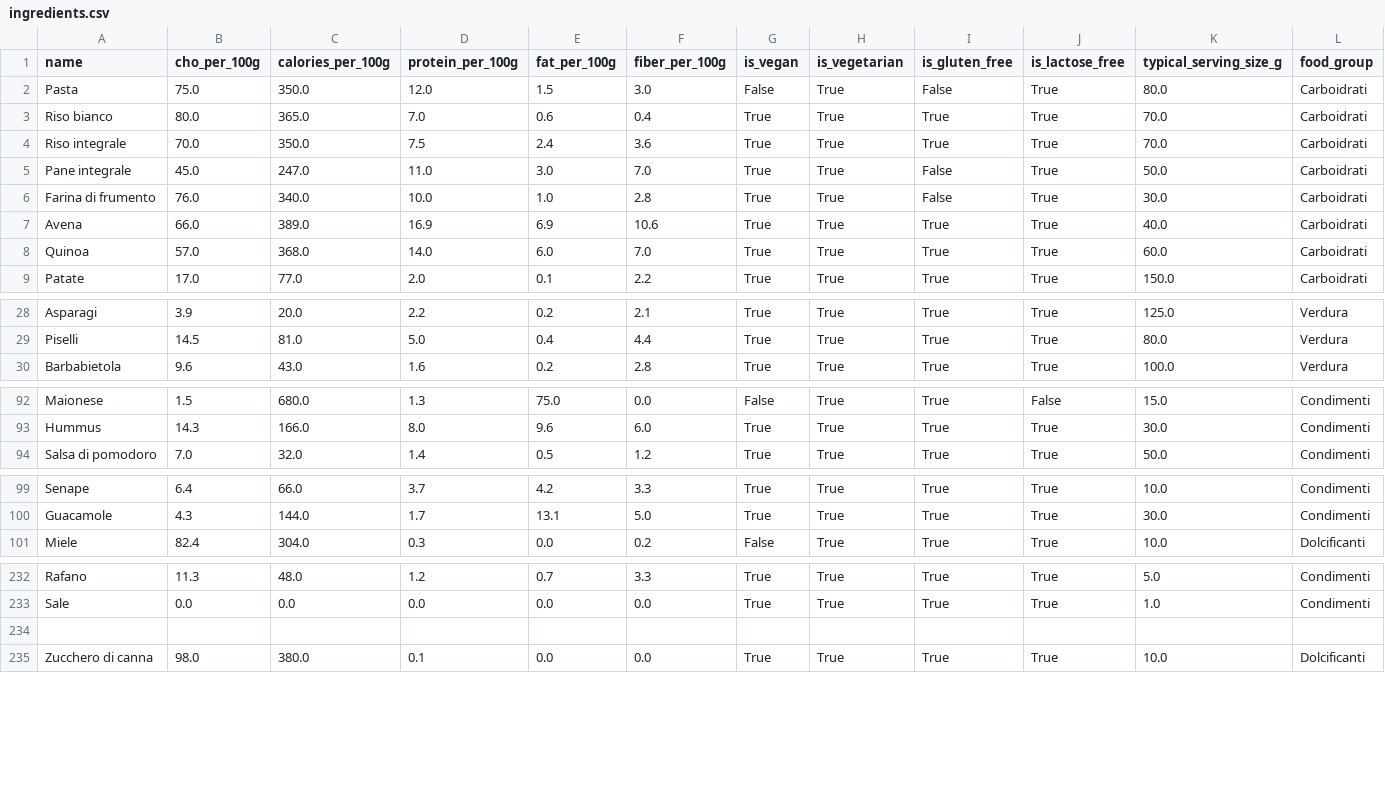
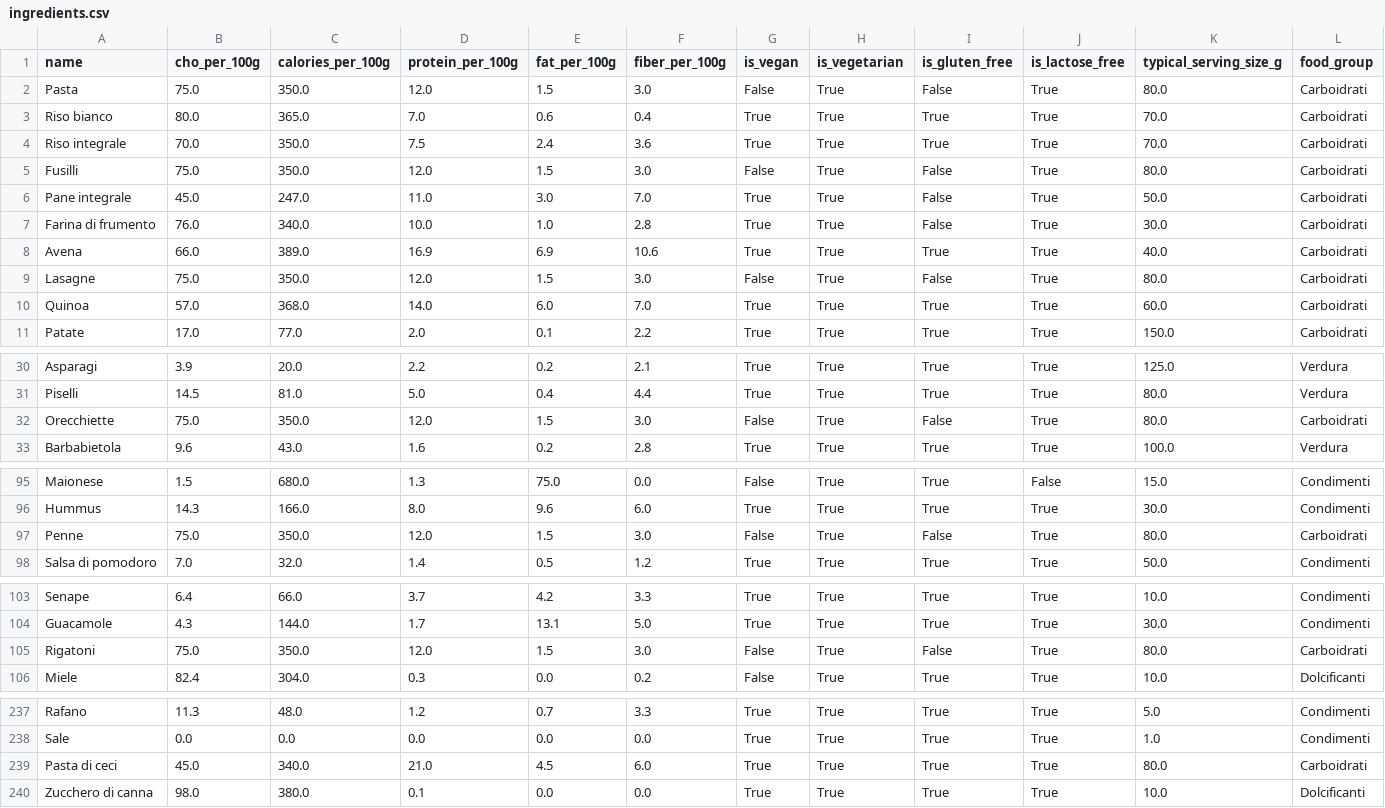
Before and after one commit to Pandagan-85/ai-bootcamp-2025-project-final, a CSV file: data/ingredients.csv, drawn as a sheet; only a part is shown, gaps mark what is left out; addresses are those after the commit; the diff covers the shown part only; the diff names each change by its address in the sheet, - before the commit and + after, or states it on an @@ line.

Commit message:
Update ingredients.csv
'Dataset modificato con Pasta'

```diff
--- a/data/ingredients.csv
+++ b/data/ingredients.csv
+row 5: Fusilli | 75.0 | 350.0 | 12.0 | 1.5 | 3.0 | False | True | False | True | 80.0 | Carboidrati
+row 9: Lasagne | 75.0 | 350.0 | 12.0 | 1.5 | 3.0 | False | True | False | True | 80.0 | Carboidrati
+row 32: Orecchiette | 75.0 | 350.0 | 12.0 | 1.5 | 3.0 | False | True | False | True | 80.0 | Carboidrati
+row 97: Penne | 75.0 | 350.0 | 12.0 | 1.5 | 3.0 | False | True | False | True | 80.0 | Carboidrati
+row 105: Rigatoni | 75.0 | 350.0 | 12.0 | 1.5 | 3.0 | False | True | False | True | 80.0 | Carboidrati
-row 239: (empty)
+row 239: Pasta di ceci | 45.0 | 340.0 | 21.0 | 4.5 | 6.0 | True | True | True | True | 80.0 | Carboidrati
```
Also changed, not shown: 1 added row elsewhere in this file.
